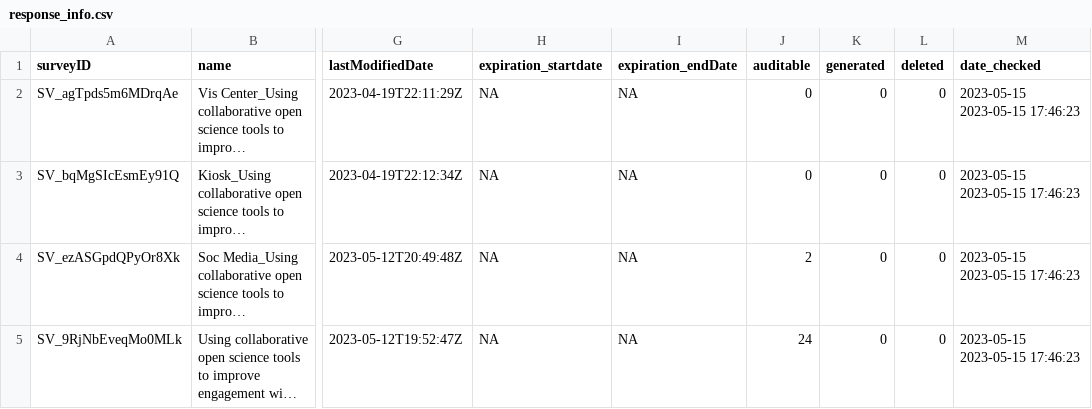
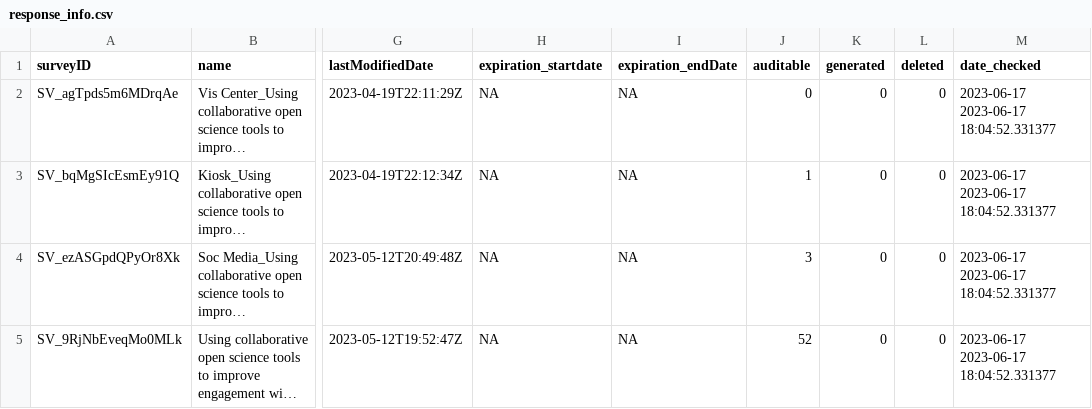
Before and after one commit to GTMNERR-Science-Transfer/Survey-results, a CSV file: metadata/response_info.csv, drawn as a sheet; only a part is shown, gaps mark what is left out; long unchanged cells end in …; the diff names each change by its address in the sheet, - before the commit and + after, or states it on an @@ line.

Commit message:
Updated all metadata scripts and files - in working order now!

```diff
--- a/metadata/response_info.csv
+++ b/metadata/response_info.csv
-M2:M5 (date_checked): 2023-05-15 2023-05-15 17:46:23
+M2:M5 (date_checked): 2023-06-17 2023-06-17 18:04:52.331377
-J3 (auditable): 0
+J3 (auditable): 1
-J4 (auditable): 2
+J4 (auditable): 3
-J5 (auditable): 24
+J5 (auditable): 52
```
Also changed, not shown: 4 other files.
